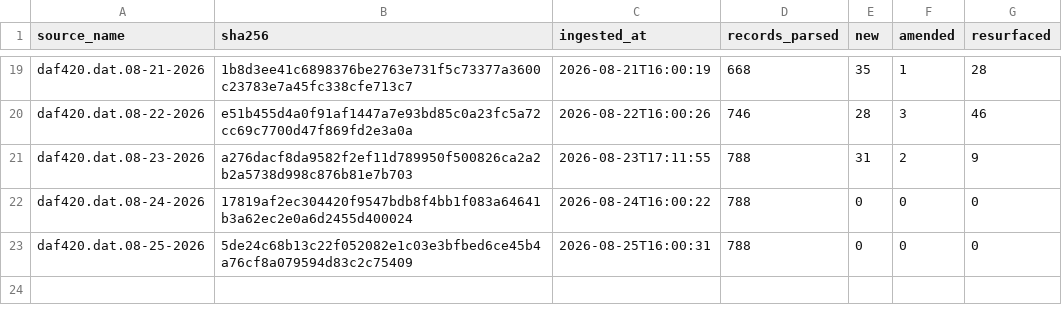
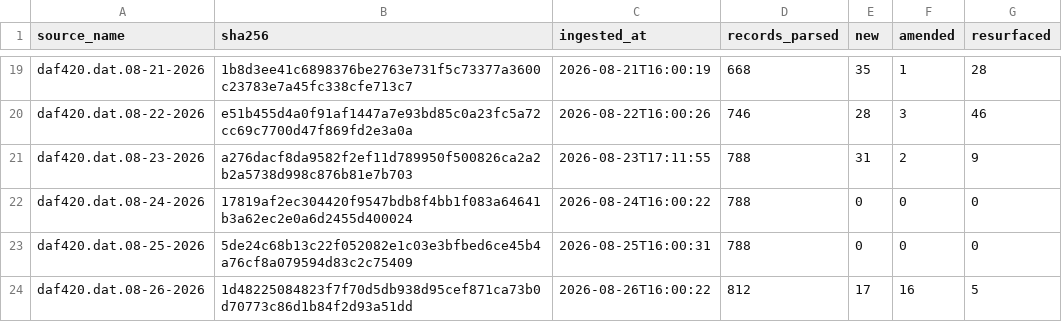
Before and after one commit to mapmaticsgis-maker/gis-permit-intel, a CSV file: data/tx/ledger.csv, drawn as a sheet; only a part is shown, gaps mark what is left out; the diff names each change by its address in the sheet, - before the commit and + after, or states it on an @@ line.

```diff
--- a/data/tx/ledger.csv
+++ b/data/tx/ledger.csv
+row 24: daf420.dat.08-26-2026 | 1d48225084823f7f70d5db938d95cef871ca73b0d70773c86d1b84f2d93a51dd | 2026-08-26T16:00:22 | 812 | 17 | 16 | 5
```
Also changed, not shown: data/la/ledger.csv, data/la/master.csv, 25 other files.
